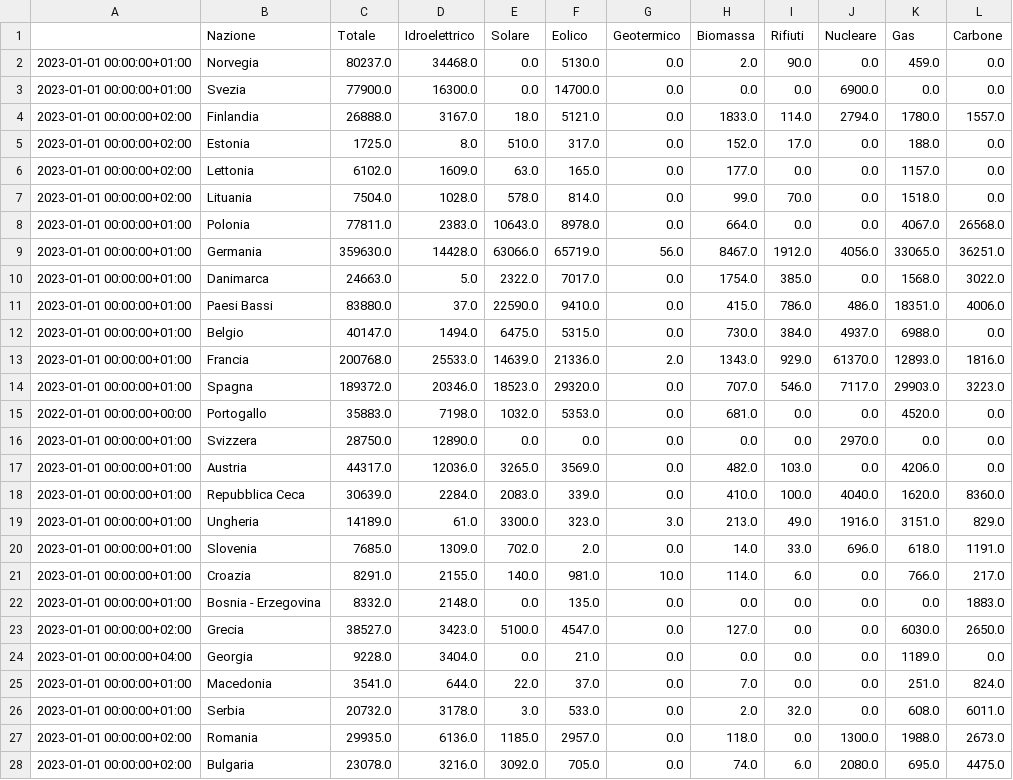
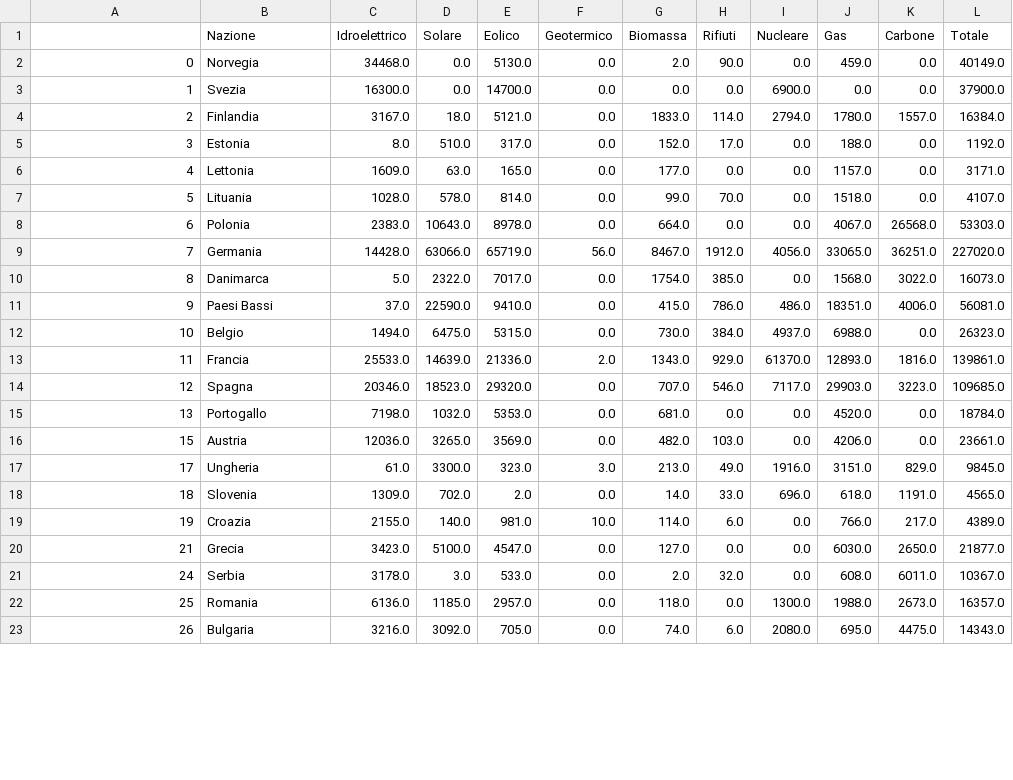
Before and after one commit to damius12/Electric_load, a CSV file: installed_capacity.csv, drawn as a sheet; only a part is shown; removed rows and columns are numbered as before the commit, all else as after; the diff covers the shown part only; the diff names each change by its address in the sheet, - before the commit and + after, or states it on an @@ line.

Commit message:
debug installed power and rename tags

```diff
--- a/installed_capacity.csv
+++ b/installed_capacity.csv
-column C (Totale), rows 2-15: 80237.0 | 77900.0 | 26888.0 | 1725.0 | 6102.0 | 7504.0 | 77811.0 | 359630.0 | 24663.0 | 83880.0 | 40147.0 | 200768.0 | 189372.0 | 35883.0; row 17: 44317.0; rows 19-21: 14189.0 | 7685.0 | 8291.0; row 23: 38527.0; rows 26-28: 20732.0 | 29935.0 | 23078.0
+column L (Totale), rows 2-23: 40149.0 | 37900.0 | 16384.0 | 1192.0 | 3171.0 | 4107.0 | 53303.0 | 227020.0 | 16073.0 | 56081.0 | 26323.0 | 139861.0 | 109685.0 | 18784.0 | 23661.0 | 9845.0 | 4565.0 | 4389.0 | 21877.0 | 10367.0 | 16357.0 | 14343.0
-A2: 2023-01-01 00:00:00+01:00
+A2: 0
-A3: 2023-01-01 00:00:00+01:00
+A3: 1
-A4: 2023-01-01 00:00:00+02:00
+A4: 2
-A5: 2023-01-01 00:00:00+02:00
+A5: 3
-A6: 2023-01-01 00:00:00+02:00
+A6: 4
-A7: 2023-01-01 00:00:00+02:00
+A7: 5
-A8: 2023-01-01 00:00:00+01:00
+A8: 6
-A9: 2023-01-01 00:00:00+01:00
+A9: 7
-A10: 2023-01-01 00:00:00+01:00
+A10: 8
-A11: 2023-01-01 00:00:00+01:00
+A11: 9
-A12: 2023-01-01 00:00:00+01:00
+A12: 10
-A13: 2023-01-01 00:00:00+01:00
+A13: 11
-A14: 2023-01-01 00:00:00+01:00
+A14: 12
-A15: 2022-01-01 00:00:00+00:00
+A15: 13
-row 16: 2023-01-01 00:00:00+01:00 | Svizzera | 28750.0 | 12890.0 | 0.0 | 0.0 | 0.0 | 0.0 | 0.0 | 2970.0 | 0.0 | 0.0
-A16: 2023-01-01 00:00:00+01:00
+A16: 15
-row 18: 2023-01-01 00:00:00+01:00 | Repubblica Ceca | 30639.0 | 2284.0 | 2083.0 | 339.0 | 0.0 | 410.0 | 100.0 | 4040.0 | 1620.0 | 8360.0
-A17: 2023-01-01 00:00:00+01:00
+A17: 17
-A18: 2023-01-01 00:00:00+01:00
+A18: 18
-A19: 2023-01-01 00:00:00+01:00
+A19: 19
-row 22: 2023-01-01 00:00:00+01:00 | Bosnia - Erzegovina | 8332.0 | 2148.0 | 0.0 | 135.0 | 0.0 | 0.0 | 0.0 | 0.0 | 0.0 | 1883.0
-A20: 2023-01-01 00:00:00+02:00
+A20: 21
-row 24: 2023-01-01 00:00:00+04:00 | Georgia | 9228.0 | 3404.0 | 0.0 | 21.0 | 0.0 | 0.0 | 0.0 | 0.0 | 1189.0 | 0.0
-row 25: 2023-01-01 00:00:00+01:00 | Macedonia | 3541.0 | 644.0 | 22.0 | 37.0 | 0.0 | 7.0 | 0.0 | 0.0 | 251.0 | 824.0
-A21: 2023-01-01 00:00:00+01:00
+A21: 24
-A22: 2023-01-01 00:00:00+02:00
+A22: 25
-A23: 2023-01-01 00:00:00+02:00
+A23: 26
```
Also changed, not shown: 4 edited cells elsewhere in this file, AEP.csv, 6 other files.
